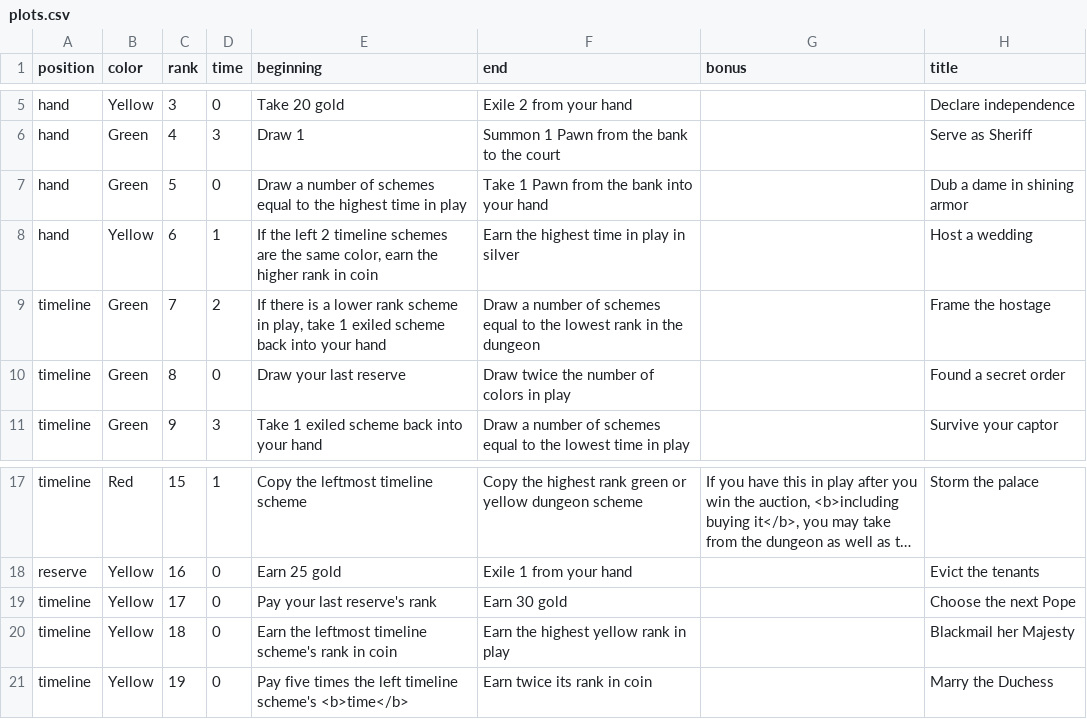
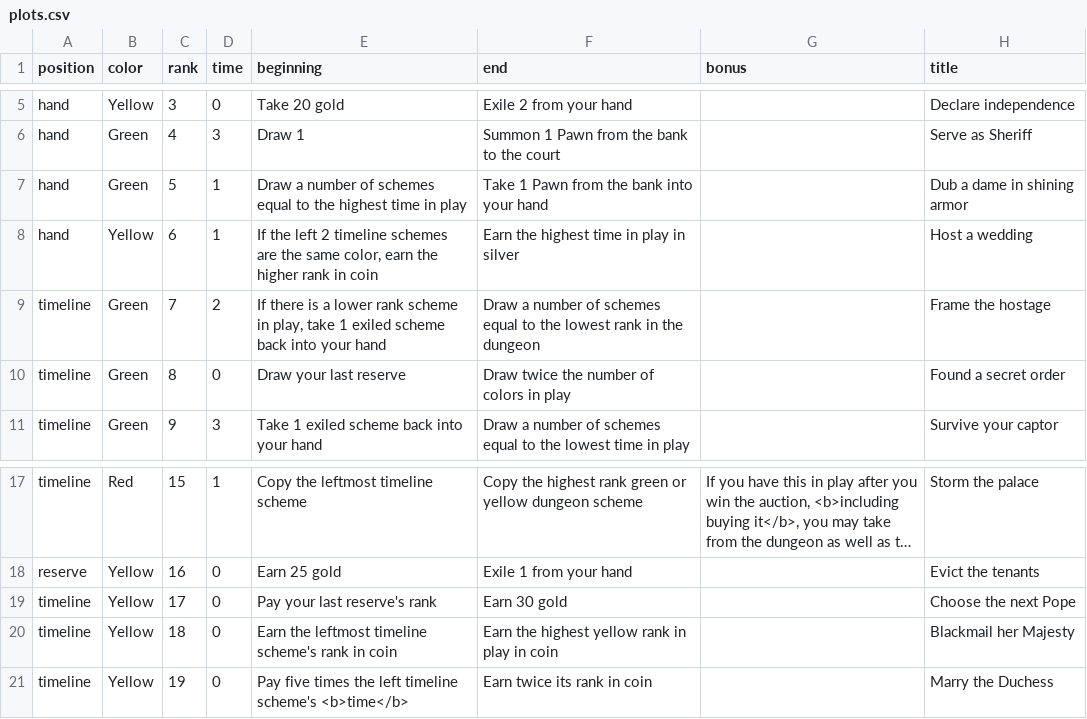
Before and after one commit to davidystephenson/empress, a CSV file: plots.csv, drawn as a sheet; only a part is shown, gaps mark what is left out; long unchanged cells end in …; the diff names each change by its address in the sheet, - before the commit and + after, or states it on an @@ line.

```diff
--- a/plots.csv
+++ b/plots.csv
-D7 (time): 0
+D7 (time): 1
-F20 (end): Earn the highest yellow rank in play
+F20 (end): Earn the highest yellow rank in play in coin
```
Also changed, not shown: 1 other file.
